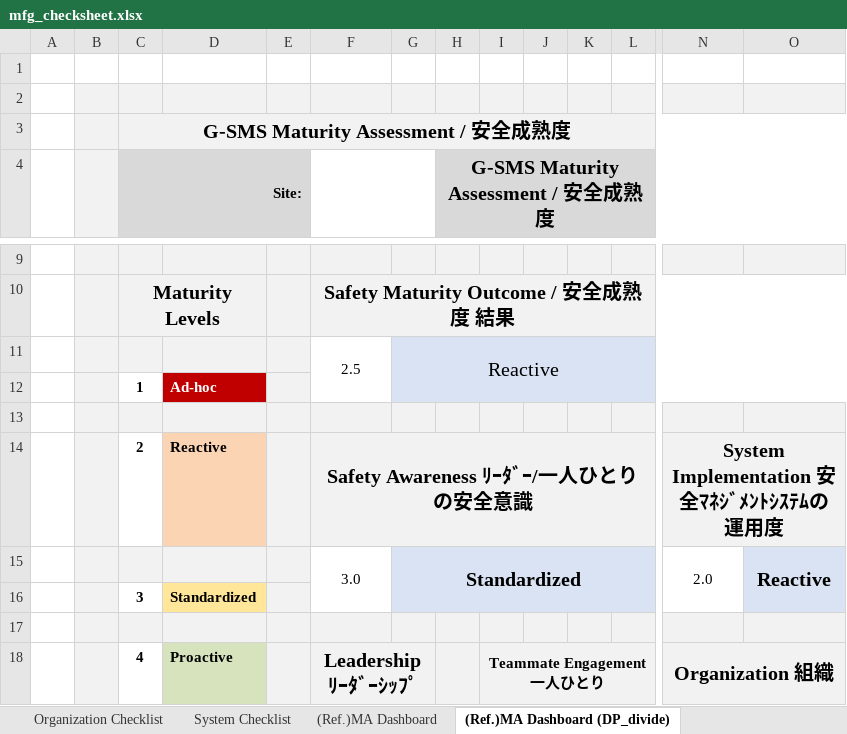
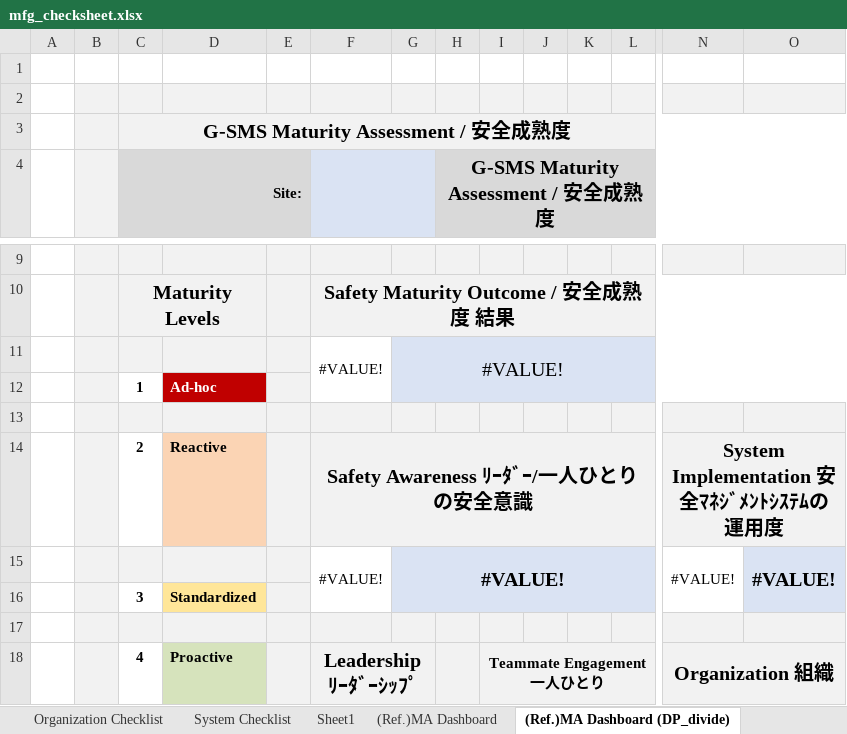
Before and after one commit to kantapon230540-tech/sma-system, an Excel workbook: export_templates/mfg_checksheet.xlsx, sheet (Ref.)MA Dashboard (DP_divide), drawn as a sheet; only a part is shown, gaps mark what is left out; values as stored, in another font and other column widths than the file's, no borders; charts and pictures and conditional formats not drawn; removed rows and columns are numbered as before the commit, all else as after; rows hold the shown columns only; the diff covers the shown part only; the diff names each change by its address in the sheet, - before the commit and + after, or states it on an @@ line.

```diff
--- a/export_templates/mfg_checksheet.xlsx (sheet (Ref.)MA Dashboard (DP_divide))
+++ b/export_templates/mfg_checksheet.xlsx (sheet (Ref.)MA Dashboard (DP_divide))
+sheet tab: Sheet1
-F4:G4 fill: none
+F4:G4 fill: #DAE3F3
-row 11:  |  |  |  |  | 2.5 | Reactive
+row 11:  |  |  |  |  | #VALUE! | #VALUE!
-row 15:  |  |  |  |  | 3.0 | Standardized |  |  |  |  |  | 2.0 | Reactive
+row 15:  |  |  |  |  | #VALUE! | #VALUE! |  |  |  |  |  | #VALUE! | #VALUE!
```
Also changed, not shown: 7 added rows, 7 removed rows, 16 edited cells and cell formats elsewhere in this sheet, sheet System Checklist, sheet Leadership Checklist, sheet Teammate Engagement Checklist, sheet Organization Checklist, sheet (Ref.)MA Dashboard, sheet Cover Sheet, charts or pictures, 2 other files.
